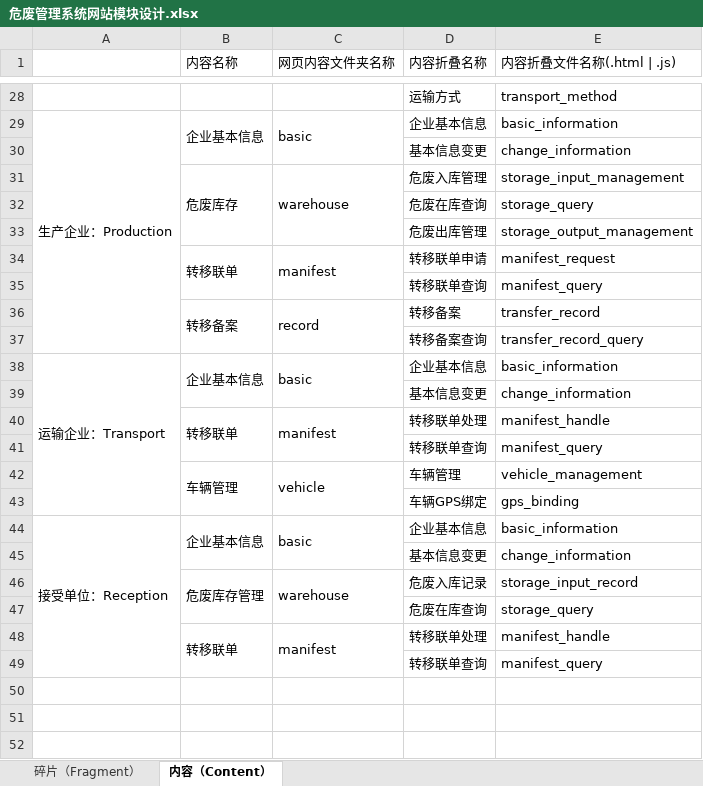
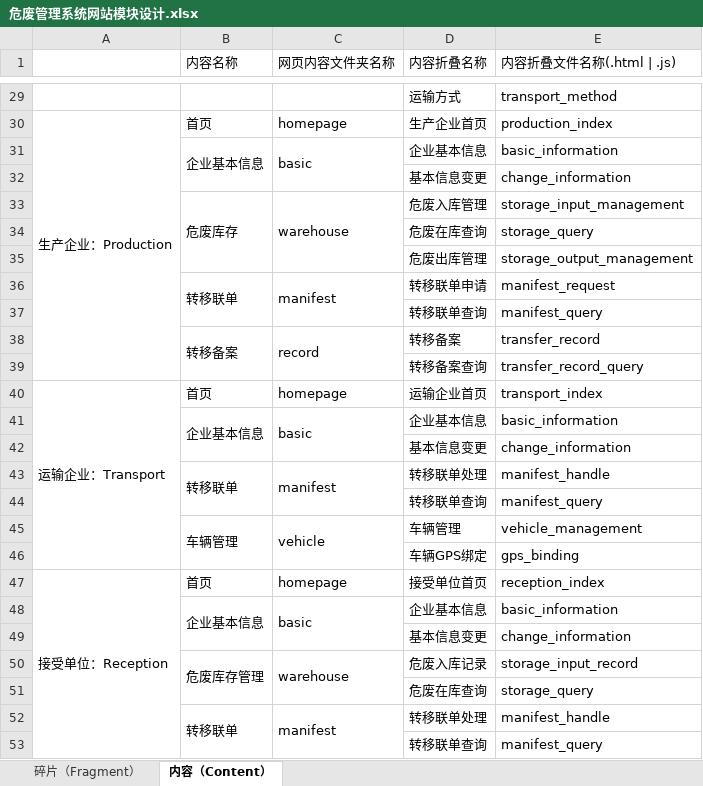
Before and after one commit to zhaohuizhang/DWMS, an Excel workbook: document/网站模块设计/危废管理系统网站模块设计.xlsx, sheet 内容（Content）, drawn as a sheet; only a part is shown, gaps mark what is left out; values as stored, in another font and other column widths than the file's, no cell formats; removed rows and columns are numbered as before the commit, all else as after; the diff covers the shown part only; the diff names each change by its address in the sheet, - before the commit and + after, or states it on an @@ line.

Commit message:
add homepage/*_index. files

```diff
--- a/document/网站模块设计/危废管理系统网站模块设计.xlsx (sheet 内容（Content）)
+++ b/document/网站模块设计/危废管理系统网站模块设计.xlsx (sheet 内容（Content）)
+row 30: 生产企业：Production | 首页 | homepage | 生产企业首页 | production_index
-A31: 生产企业：Production
+A31: (empty)
-A29:A37 merged
+row 40: 运输企业：Transport | 首页 | homepage | 运输企业首页 | transport_index
-A41: 运输企业：Transport
+A41: (empty)
-A38:A43 merged
+row 47: 接受单位：Reception | 首页 | homepage | 接受单位首页 | reception_index
-A48: 接受单位：Reception
+A48: (empty)
-A44:A49 merged
```
Also changed, not shown: 1 added row, 1 edited cell and merged cells elsewhere in this sheet, cell formats, 16 other files.
